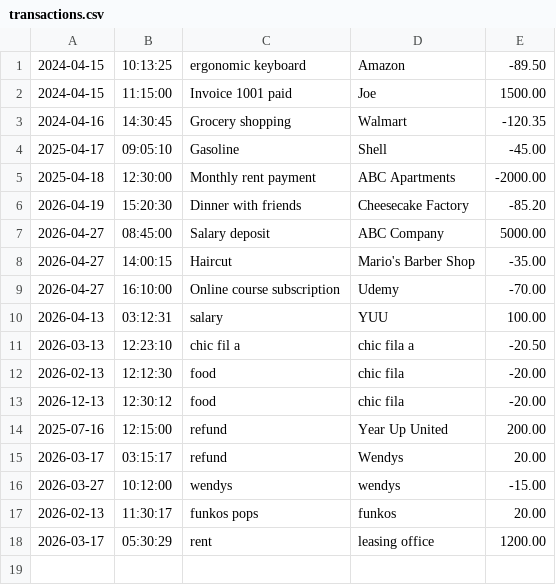
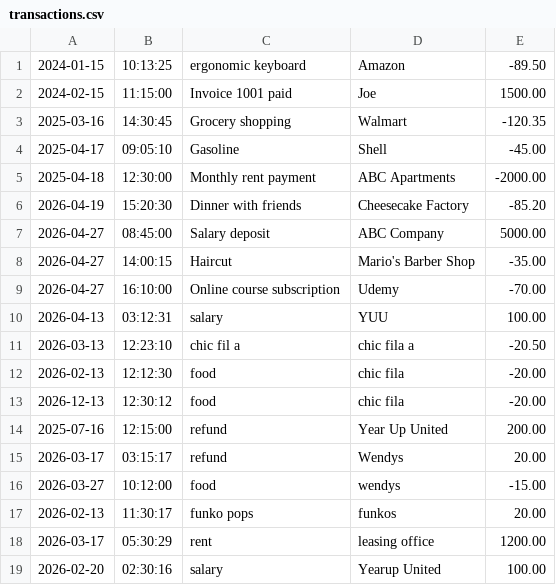
Before and after one commit to claudeb716/ledger-app, a CSV file: transactions.csv, drawn as a sheet.

```diff
--- a/transactions.csv
+++ b/transactions.csv
@@ -1,4 +1,4 @@
-2024-04-15|10:13:25|ergonomic keyboard|Amazon|-89.50
-2024-04-15|11:15:00|Invoice 1001 paid|Joe|1500.00
-2024-04-16|14:30:45|Grocery shopping|Walmart|-120.35
+2024-01-15|10:13:25|ergonomic keyboard|Amazon|-89.50
+2024-02-15|11:15:00|Invoice 1001 paid|Joe|1500.00
+2025-03-16|14:30:45|Grocery shopping|Walmart|-120.35
 2025-04-17|09:05:10|Gasoline|Shell|-45.00
@@ -15,4 +15,5 @@
 2026-03-17|03:15:17|refund|Wendys|20.00
-2026-03-27|10:12:00|wendys|wendys|-15.00
-2026-02-13|11:30:17|funkos pops|funkos|20.00
+2026-03-27|10:12:00|food|wendys|-15.00
+2026-02-13|11:30:17|funko pops|funkos|20.00
 2026-03-17|05:30:29|rent|leasing office|1200.00
+2026-02-20|02:30:16|salary|Yearup United|100.00
```
Also changed, not shown: 3 other files.
